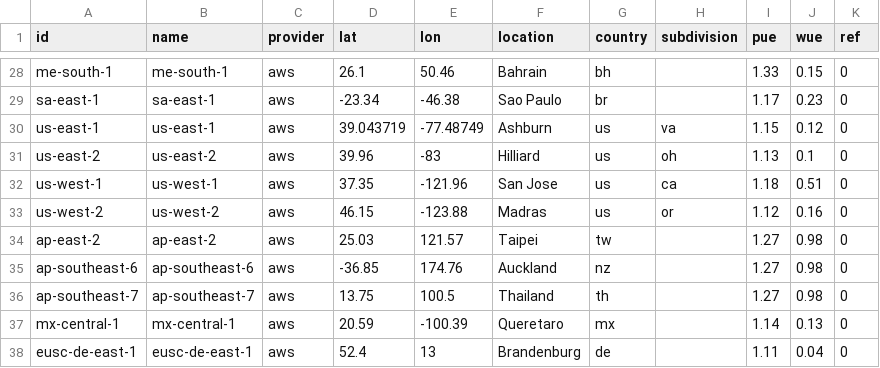
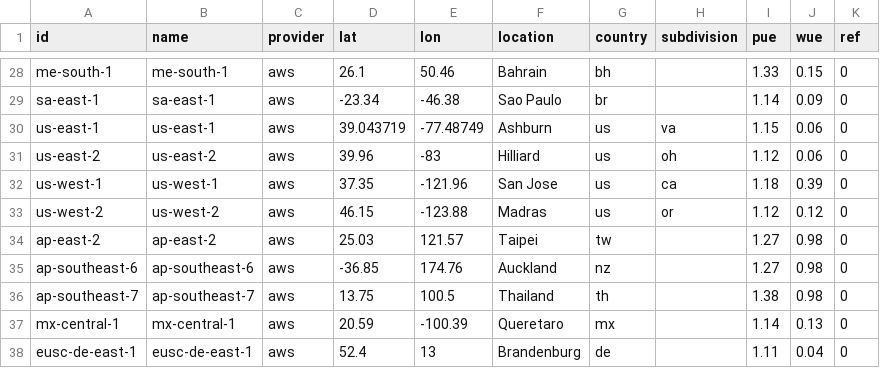
Before and after one commit to digital4better/data, a CSV file: data/cloud/aws-regions.csv, drawn as a sheet; only a part is shown, gaps mark what is left out; the diff covers the shown part only; the diff names each change by its address in the sheet, - before the commit and + after, or states it on an @@ line.

```diff
--- a/data/cloud/aws-regions.csv
+++ b/data/cloud/aws-regions.csv
-I29 (pue): 1.17
+I29 (pue): 1.14
-J29 (wue): 0.23
+J29 (wue): 0.09
-J30 (wue): 0.12
+J30 (wue): 0.06
-I31 (pue): 1.13
+I31 (pue): 1.12
-J31 (wue): 0.1
+J31 (wue): 0.06
-J32 (wue): 0.51
+J32 (wue): 0.39
-J33 (wue): 0.16
+J33 (wue): 0.12
-I36 (pue): 1.27
+I36 (pue): 1.38
```
Also changed, not shown: 29 edited cells elsewhere in this file, data/cloud/oracle-regions.csv, 26 other files.
